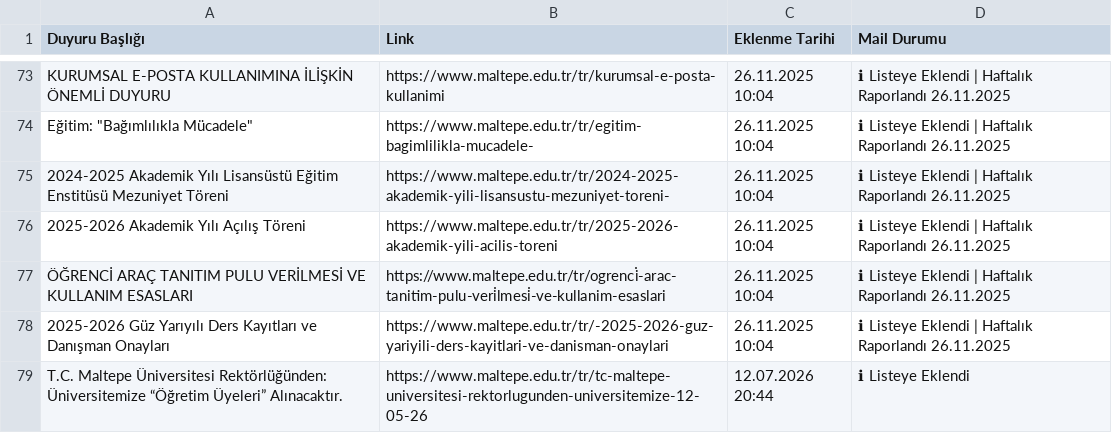
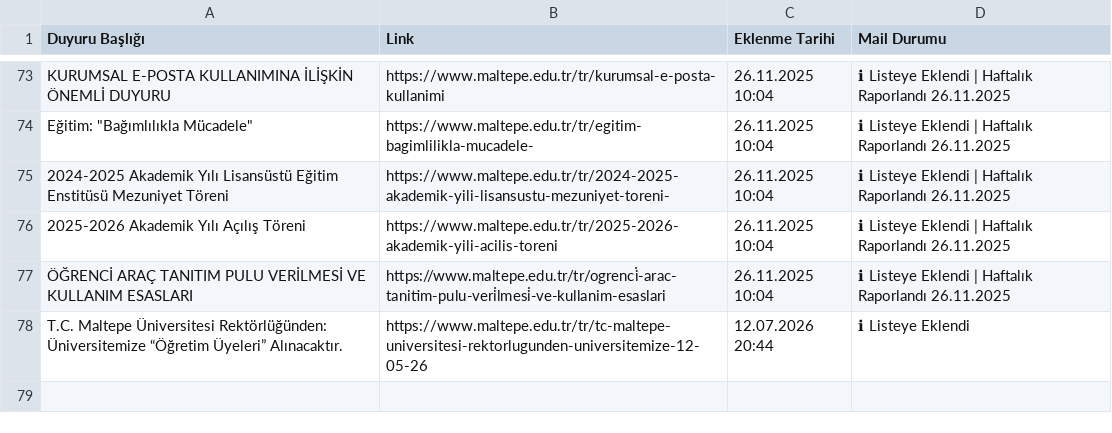
Before and after one commit to erdalyaslica/MAU-Duyuru, a CSV file: data/duyurular.csv, drawn as a sheet; only a part is shown, gaps mark what is left out; the diff names each change by its address in the sheet, - before the commit and + after, or states it on an @@ line.

```diff
--- a/data/duyurular.csv
+++ b/data/duyurular.csv
-row 78: 2025-2026 Güz Yarıyılı Ders Kayıtları ve Danışman Onayları | https://www.maltepe.edu.tr/tr/-2025-2026-guz-yariyili-ders-kayitlari-ve-danisman-onaylari | 26.11.2025 10:04 | ℹ Listeye Eklendi | Haftalık Raporlandı 26.11.2025
```
